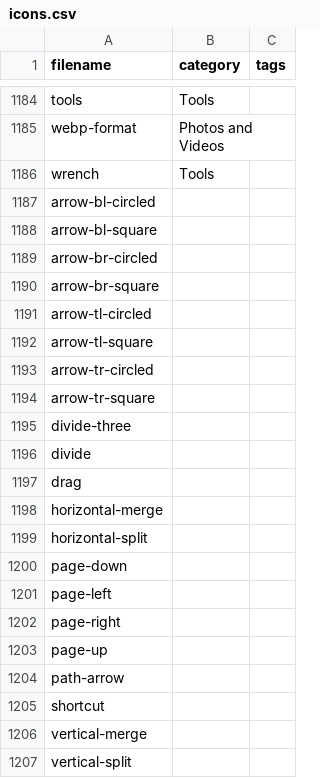
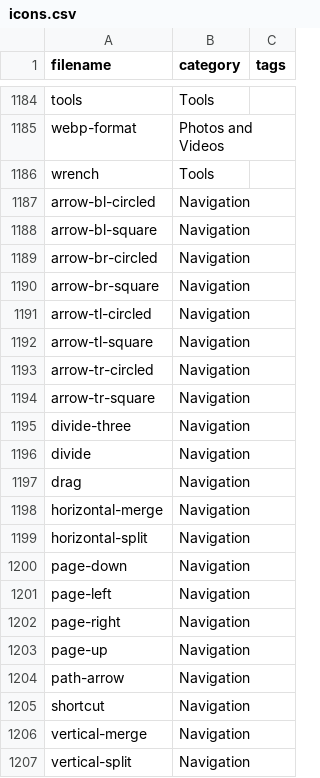
Before and after one commit to iconoir-icons/iconoir, a CSV file: iconoir.com/icons.csv, drawn as a sheet; only a part is shown, gaps mark what is left out.

Commit message:
feat: updated icon categories

```diff
--- a/iconoir.com/icons.csv
+++ b/iconoir.com/icons.csv
@@ -1186,22 +1186,22 @@ filename,category,tags
 "wrench","Tools",
-"arrow-bl-circled","",
-"arrow-bl-square","",
-"arrow-br-circled","",
-"arrow-br-square","",
-"arrow-tl-circled","",
-"arrow-tl-square","",
-"arrow-tr-circled","",
-"arrow-tr-square","",
-"divide-three","",
-"divide","",
-"drag","",
-"horizontal-merge","",
-"horizontal-split","",
-"page-down","",
-"page-left","",
-"page-right","",
-"page-up","",
-"path-arrow","",
-"shortcut","",
-"vertical-merge","",
-"vertical-split","",
+"arrow-bl-circled","Navigation",
+"arrow-bl-square","Navigation",
+"arrow-br-circled","Navigation",
+"arrow-br-square","Navigation",
+"arrow-tl-circled","Navigation",
+"arrow-tl-square","Navigation",
+"arrow-tr-circled","Navigation",
+"arrow-tr-square","Navigation",
+"divide-three","Navigation",
+"divide","Navigation",
+"drag","Navigation",
+"horizontal-merge","Navigation",
+"horizontal-split","Navigation",
+"page-down","Navigation",
+"page-left","Navigation",
+"page-right","Navigation",
+"page-up","Navigation",
+"path-arrow","Navigation",
+"shortcut","Navigation",
+"vertical-merge","Navigation",
+"vertical-split","Navigation",
```
